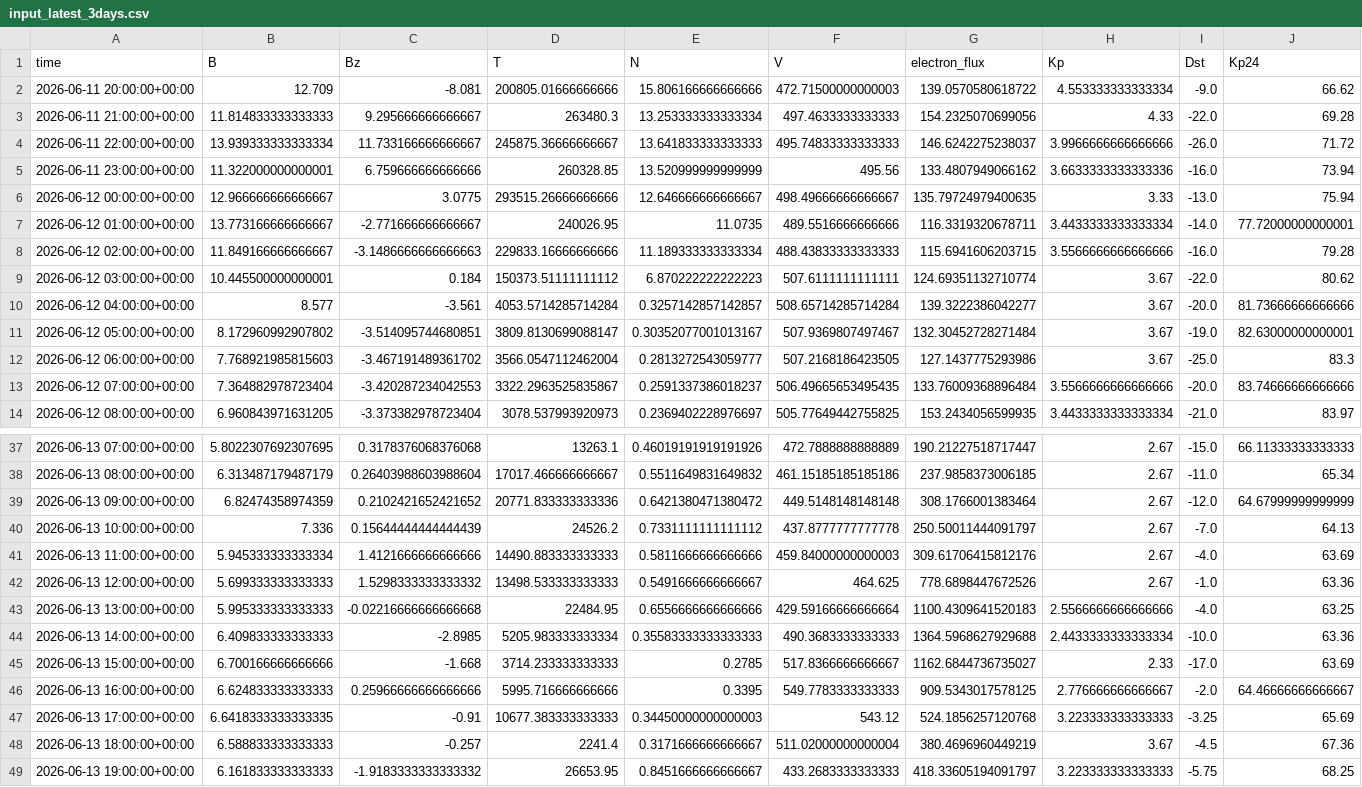
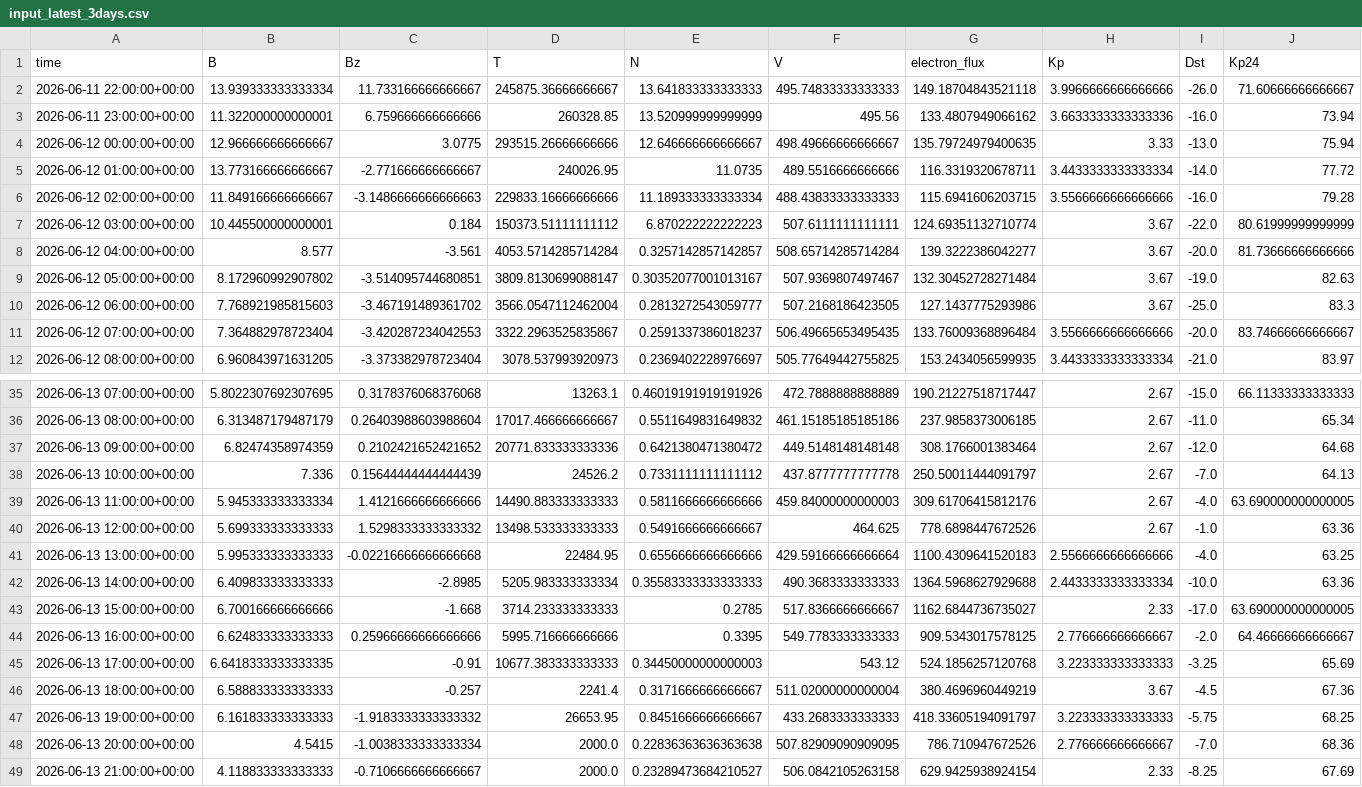
Before and after one commit to Jihyeon-Son/Jihyeon-Son.github.io, a CSV file: data/input_latest_3days.csv, drawn as a sheet; only a part is shown, gaps mark what is left out; the shorter side is filled out with more unchanged rows; the diff covers the shown part only.

```diff
--- a/data/input_latest_3days.csv
+++ b/data/input_latest_3days.csv
@@ -1,14 +1,12 @@
 time,B,Bz,T,N,V,electron_flux,Kp,Dst,Kp24
-2026-06-11 20:00:00+00:00,12.709,-8.081,200805.01666666666,15.806166666666666,472.71500000000003,139.0570580618722,4.553333333333334,-9.0,66.62
-2026-06-11 21:00:00+00:00,11.814833333333333,9.295666666666667,263480.3,13.253333333333334,497.4633333333333,154.2325070699056,4.33,-22.0,69.28
-2026-06-11 22:00:00+00:00,13.939333333333334,11.733166666666667,245875.36666666667,13.641833333333333,495.74833333333333,146.6242275238037,3.9966666666666666,-26.0,71.72
+2026-06-11 22:00:00+00:00,13.939333333333334,11.733166666666667,245875.36666666667,13.641833333333333,495.74833333333333,149.18704843521118,3.9966666666666666,-26.0,71.60666666666667
 2026-06-11 23:00:00+00:00,11.322000000000001,6.759666666666666,260328.85,13.520999999999999,495.56,133.4807949066162,3.6633333333333336,-16.0,73.94
 2026-06-12 00:00:00+00:00,12.966666666666667,3.0775,293515.26666666666,12.646666666666667,498.49666666666667,135.79724979400635,3.33,-13.0,75.94
-2026-06-12 01:00:00+00:00,13.773166666666667,-2.771666666666667,240026.95,11.0735,489.5516666666666,116.3319320678711,3.4433333333333334,-14.0,77.72000000000001
+2026-06-12 01:00:00+00:00,13.773166666666667,-2.771666666666667,240026.95,11.0735,489.5516666666666,116.3319320678711,3.4433333333333334,-14.0,77.72
 2026-06-12 02:00:00+00:00,11.849166666666667,-3.1486666666666663,229833.16666666666,11.189333333333334,488.43833333333333,115.6941606203715,3.5566666666666666,-16.0,79.28
-2026-06-12 03:00:00+00:00,10.445500000000001,0.184,150373.51111111112,6.870222222222223,507.6111111111111,124.69351132710774,3.67,-22.0,80.62
+2026-06-12 03:00:00+00:00,10.445500000000001,0.184,150373.51111111112,6.870222222222223,507.6111111111111,124.69351132710774,3.67,-22.0,80.61999999999999
 2026-06-12 04:00:00+00:00,8.577,-3.561,4053.5714285714284,0.3257142857142857,508.65714285714284,139.3222386042277,3.67,-20.0,81.73666666666666
-2026-06-12 05:00:00+00:00,8.172960992907802,-3.514095744680851,3809.8130699088147,0.30352077001013167,507.9369807497467,132.30452728271484,3.67,-19.0,82.63000000000001
+2026-06-12 05:00:00+00:00,8.172960992907802,-3.514095744680851,3809.8130699088147,0.30352077001013167,507.9369807497467,132.30452728271484,3.67,-19.0,82.63
 2026-06-12 06:00:00+00:00,7.768921985815603,-3.467191489361702,3566.0547112462004,0.2813272543059777,507.2168186423505,127.1437775293986,3.67,-25.0,83.3
-2026-06-12 07:00:00+00:00,7.364882978723404,-3.420287234042553,3322.2963525835867,0.2591337386018237,506.49665653495435,133.76009368896484,3.5566666666666666,-20.0,83.74666666666666
+2026-06-12 07:00:00+00:00,7.364882978723404,-3.420287234042553,3322.2963525835867,0.2591337386018237,506.49665653495435,133.76009368896484,3.5566666666666666,-20.0,83.74666666666667
 2026-06-12 08:00:00+00:00,6.960843971631205,-3.373382978723404,3078.537993920973,0.2369402228976697,505.77649442755825,153.2434056599935,3.4433333333333334,-21.0,83.97
@@ -38,5 +36,5 @@ time,B,Bz,T,N,V,electron_flux,Kp,Dst,Kp24
 2026-06-13 08:00:00+00:00,6.313487179487179,0.26403988603988604,17017.466666666667,0.5511649831649832,461.15185185185186,237.9858373006185,2.67,-11.0,65.34
-2026-06-13 09:00:00+00:00,6.82474358974359,0.2102421652421652,20771.833333333336,0.6421380471380472,449.5148148148148,308.1766001383464,2.67,-12.0,64.67999999999999
+2026-06-13 09:00:00+00:00,6.82474358974359,0.2102421652421652,20771.833333333336,0.6421380471380472,449.5148148148148,308.1766001383464,2.67,-12.0,64.68
 2026-06-13 10:00:00+00:00,7.336,0.15644444444444439,24526.2,0.7331111111111112,437.8777777777778,250.50011444091797,2.67,-7.0,64.13
-2026-06-13 11:00:00+00:00,5.945333333333334,1.4121666666666666,14490.883333333333,0.5811666666666666,459.84000000000003,309.61706415812176,2.67,-4.0,63.69
+2026-06-13 11:00:00+00:00,5.945333333333334,1.4121666666666666,14490.883333333333,0.5811666666666666,459.84000000000003,309.61706415812176,2.67,-4.0,63.690000000000005
 2026-06-13 12:00:00+00:00,5.699333333333333,1.5298333333333332,13498.533333333333,0.5491666666666667,464.625,778.6898447672526,2.67,-1.0,63.36
@@ -44,3 +42,3 @@ time,B,Bz,T,N,V,electron_flux,Kp,Dst,Kp24
 2026-06-13 14:00:00+00:00,6.409833333333333,-2.8985,5205.983333333334,0.35583333333333333,490.3683333333333,1364.5968627929688,2.4433333333333334,-10.0,63.36
-2026-06-13 15:00:00+00:00,6.700166666666666,-1.668,3714.233333333333,0.2785,517.8366666666667,1162.6844736735027,2.33,-17.0,63.69
+2026-06-13 15:00:00+00:00,6.700166666666666,-1.668,3714.233333333333,0.2785,517.8366666666667,1162.6844736735027,2.33,-17.0,63.690000000000005
 2026-06-13 16:00:00+00:00,6.624833333333333,0.25966666666666666,5995.716666666666,0.3395,549.7783333333333,909.5343017578125,2.776666666666667,-2.0,64.46666666666667
```
Also changed, not shown: 2 added rows and 20 edited cells elsewhere in this file, 2 other files.
